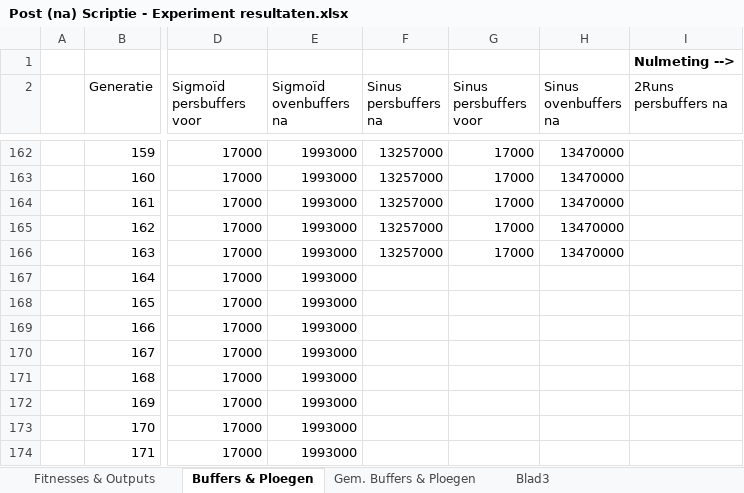
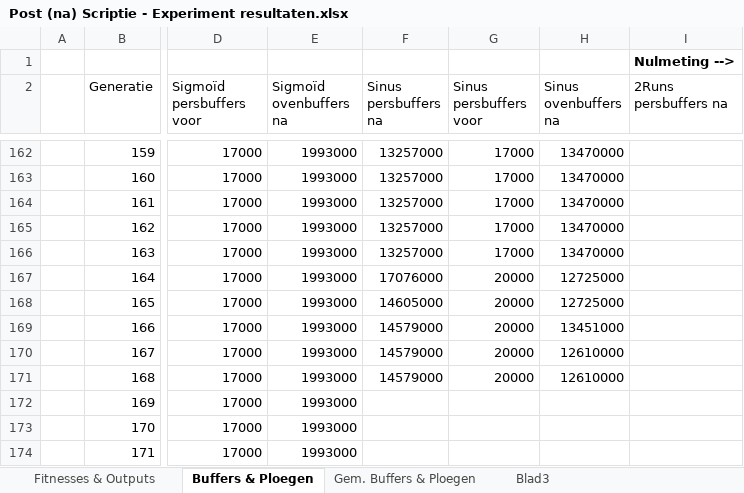
Before and after one commit to ducky035/Afstudeerbestanden, an Excel workbook: Post (na) Scriptie - Experiment resultaten.xlsx, sheet Buffers & Ploegen, drawn as a sheet; only a part is shown, gaps mark what is left out; values as stored, in another font and other column widths than the file's, no borders; charts and pictures not drawn; the diff names each change by its address in the sheet, - before the commit and + after, or states it on an @@ line.

Commit message:
Simulatie updates

```diff
--- a/Post (na) Scriptie - Experiment resultaten.xlsx (sheet Buffers & Ploegen)
+++ b/Post (na) Scriptie - Experiment resultaten.xlsx (sheet Buffers & Ploegen)
-F167 (Sinus persbuffers na): (empty)
+F167 (Sinus persbuffers na): 17076000
-G167:G171 (Sinus persbuffers voor): (empty)
+G167:G171 (Sinus persbuffers voor): 20000
-H167:H168 (Sinus ovenbuffers na): (empty)
+H167:H168 (Sinus ovenbuffers na): 12725000
-F168 (Sinus persbuffers na): (empty)
+F168 (Sinus persbuffers na): 14605000
-F169:F171 (Sinus persbuffers na): (empty)
+F169:F171 (Sinus persbuffers na): 14579000
-H169 (Sinus ovenbuffers na): (empty)
+H169 (Sinus ovenbuffers na): 13451000
-H170:H171 (Sinus ovenbuffers na): (empty)
+H170:H171 (Sinus ovenbuffers na): 12610000
```
Also changed, not shown: sheet Fitnesses & Outputs, charts or pictures.
